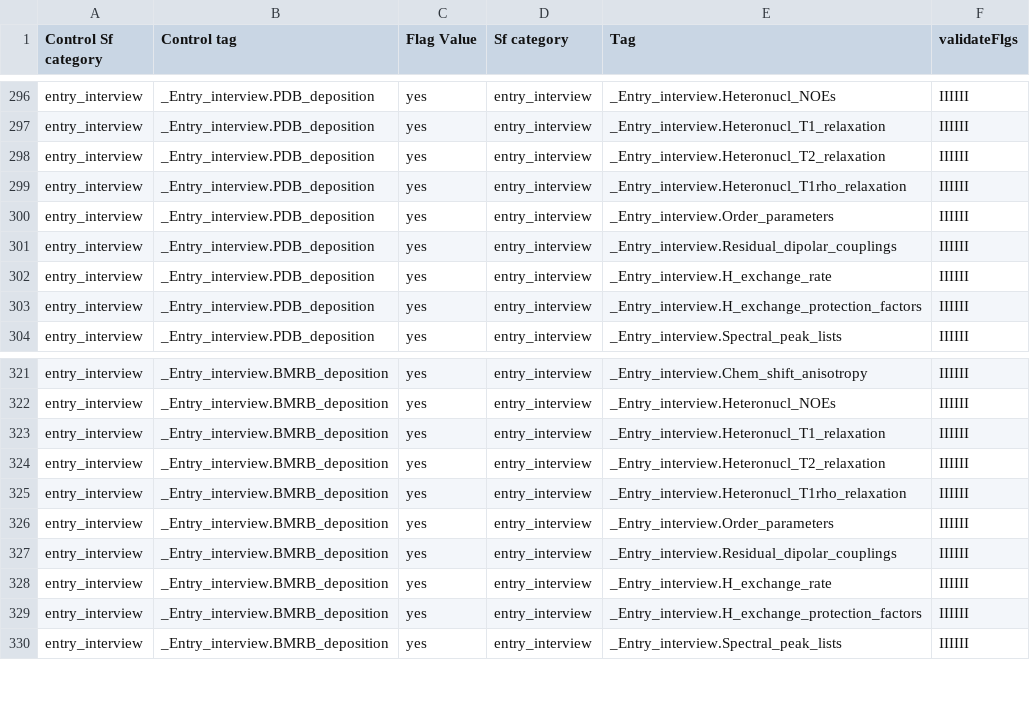
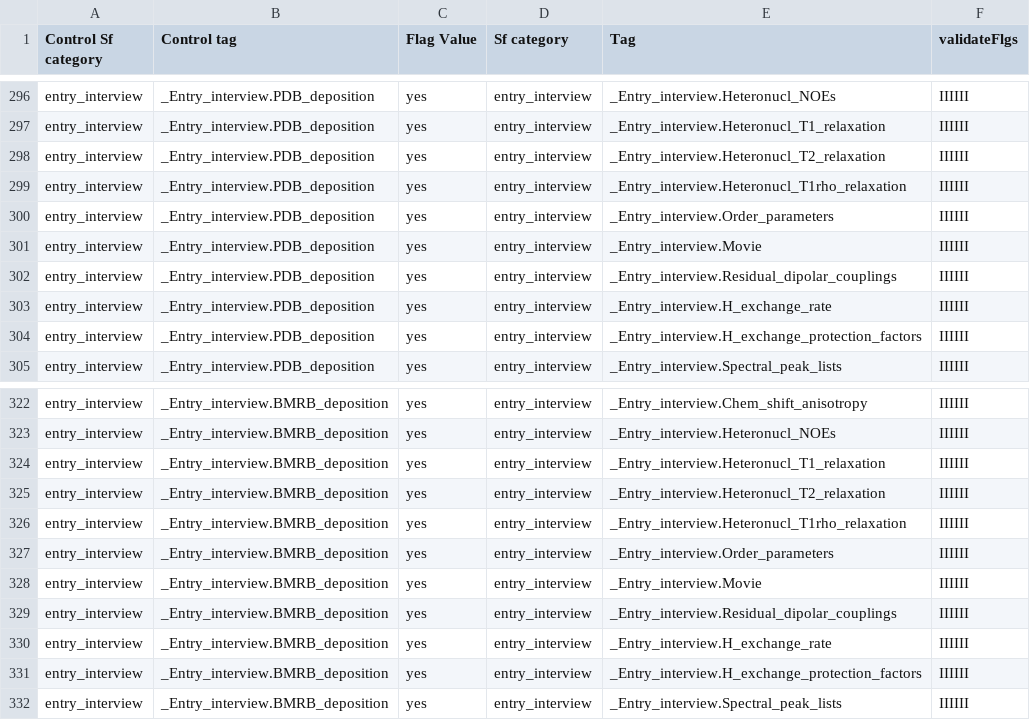
Before and after one commit to bmrb-io/nmr-star-dictionary, a CSV file: bmrb_star_v3_files/adit_input/adit_tag_validation.csv, drawn as a sheet; only a part is shown, gaps mark what is left out; the diff names each change by its address in the sheet, - before the commit and + after, or states it on an @@ line.

```diff
--- a/bmrb_star_v3_files/adit_input/adit_tag_validation.csv
+++ b/bmrb_star_v3_files/adit_input/adit_tag_validation.csv
+row 301: entry_interview | _Entry_interview.PDB_deposition | yes | entry_interview | _Entry_interview.Movie | IIIIII
+row 328: entry_interview | _Entry_interview.BMRB_deposition | yes | entry_interview | _Entry_interview.Movie | IIIIII
```
Also changed, not shown: bmrb_star_v3_files/adit_input/adit_enum_dtl.csv, bmrb_star_v3_files/adit_input/adit_enum_hdr.csv, 8 other files.
